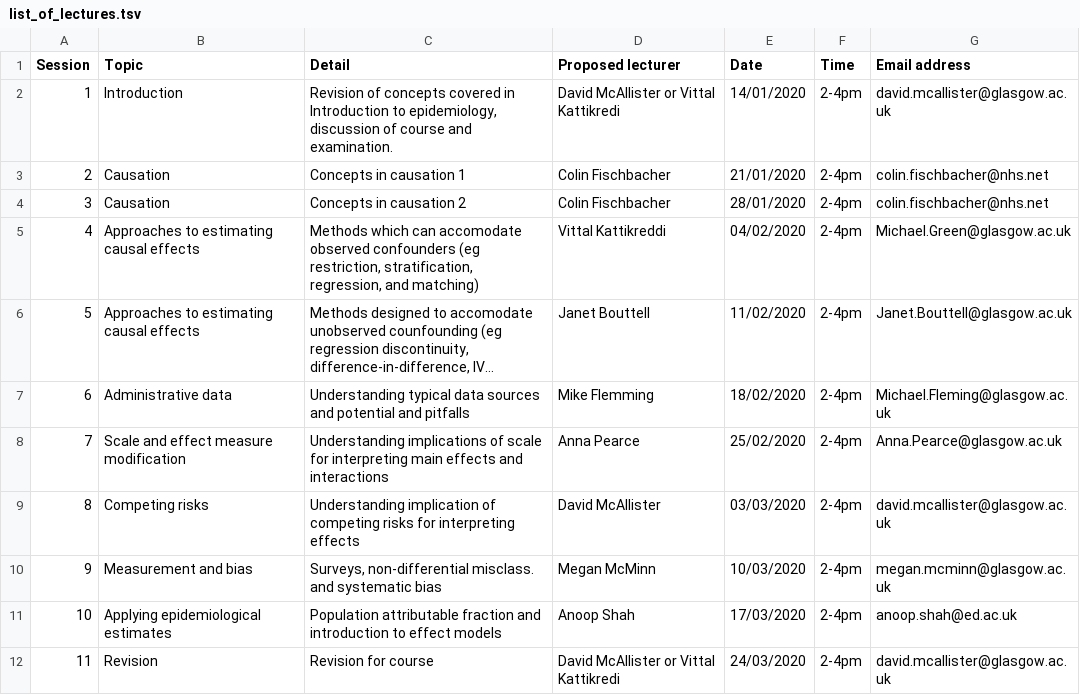
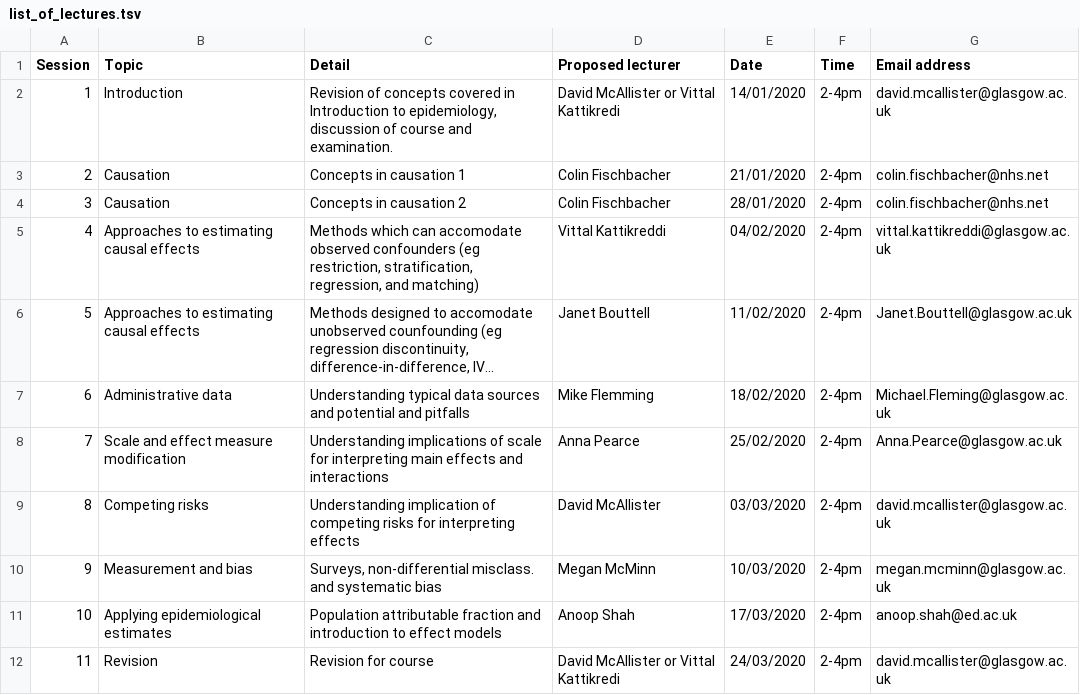
Before and after one commit to dmcalli2/Advanced_epidemiology_course, a TSV file: list_of_lectures.tsv, drawn as a sheet; long unchanged cells end in …; the diff names each change by its address in the sheet, - before the commit and + after, or states it on an @@ line.

Commit message:
Correct email error

```diff
--- a/list_of_lectures.tsv
+++ b/list_of_lectures.tsv
-G5 (Email address): Michael.Green@glasgow.ac.uk
+G5 (Email address): vittal.kattikreddi@glasgow.ac.uk
```
